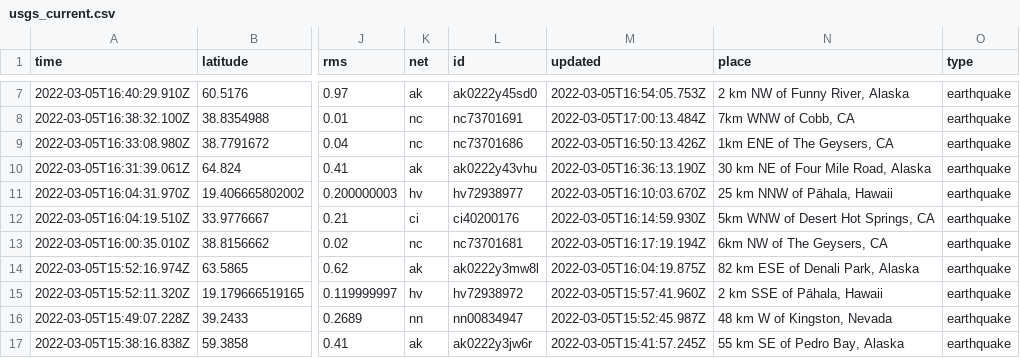
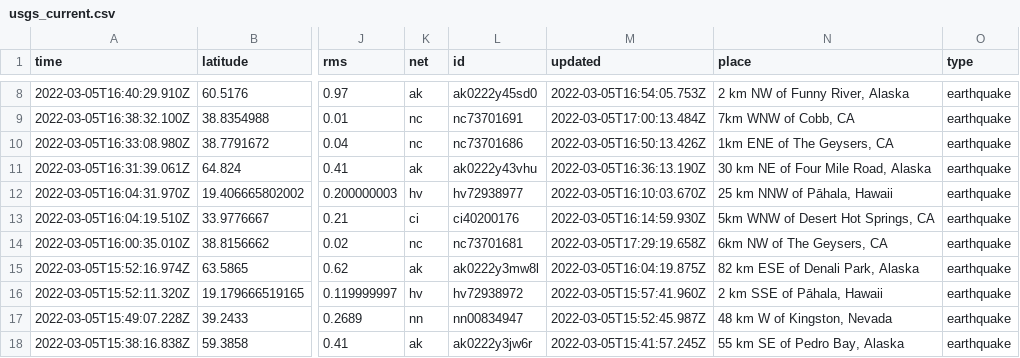
Before and after one commit to sahanasjay/nicar-22-git-actions, a CSV file: usgs_current.csv, drawn as a sheet; only a part is shown, gaps mark what is left out; addresses are those after the commit; the diff covers the shown part only; the diff names each change by its address in the sheet, - before the commit and + after, or states it on an @@ line.

```diff
--- a/usgs_current.csv
+++ b/usgs_current.csv
-M14 (updated): 2022-03-05T16:17:19.194Z
+M14 (updated): 2022-03-05T17:29:19.658Z
```
Also changed, not shown: 1 added row, 2 removed rows and 7 edited cells elsewhere in this file, usgs_main.csv.
